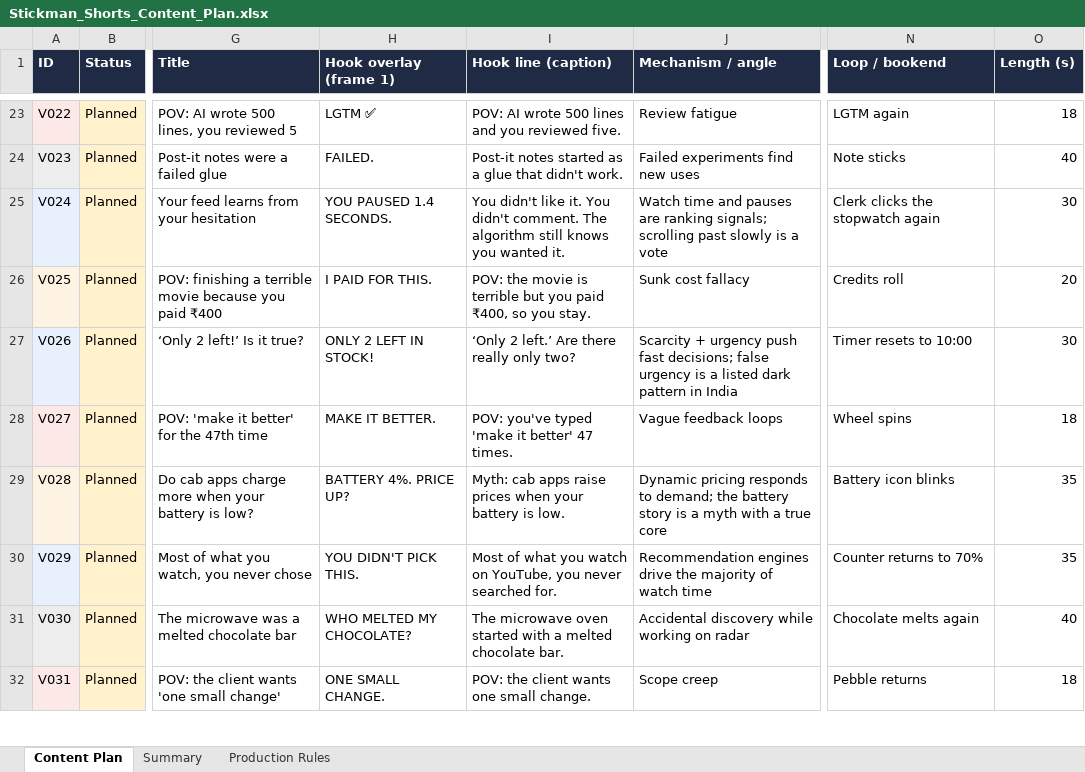
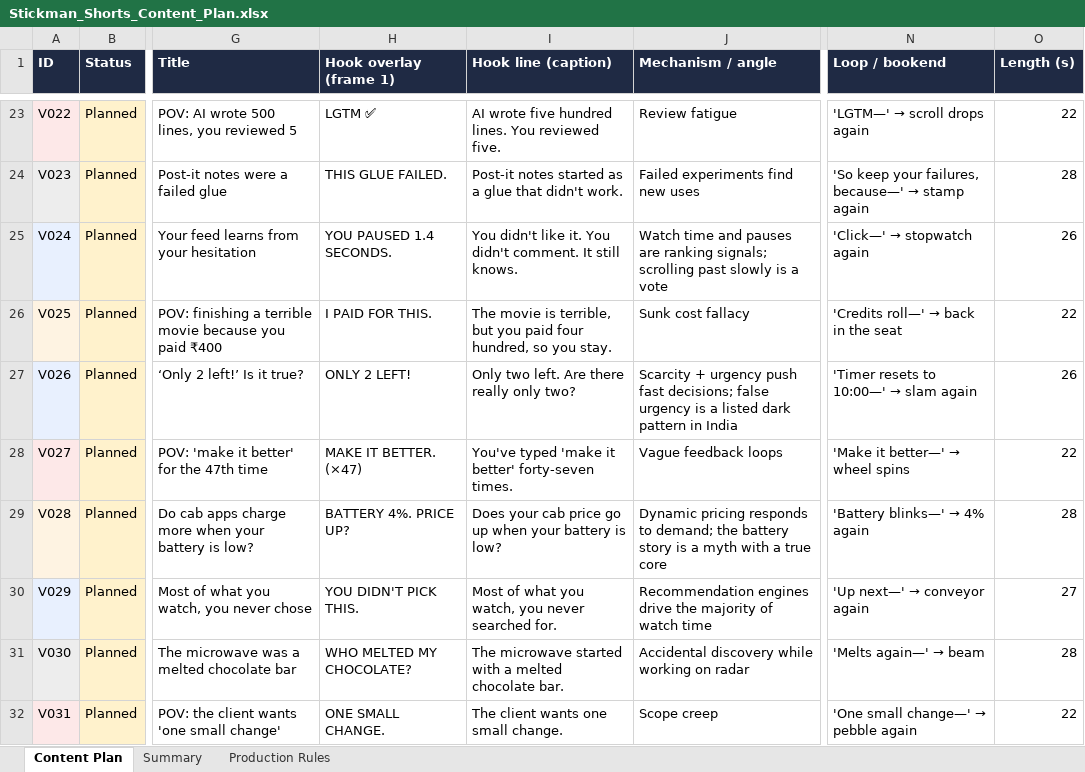
Before and after one commit to sriharsha8991/stickman-shorts, an Excel workbook: plan/Stickman_Shorts_Content_Plan.xlsx, sheet Content Plan, drawn as a sheet; only a part is shown, gaps mark what is left out; values as stored, in another font and other column widths than the file's, no borders; the diff covers the shown part only; the diff names each change by its address in the sheet, - before the commit and + after, or states it on an @@ line.

```diff
--- a/plan/Stickman_Shorts_Content_Plan.xlsx (sheet Content Plan)
+++ b/plan/Stickman_Shorts_Content_Plan.xlsx (sheet Content Plan)
-I23 (Hook line (caption)): POV: AI wrote 500 lines and you reviewed five.
+I23 (Hook line (caption)): AI wrote five hundred lines. You reviewed five.
@@ N23 (Loop / bookend): LGTM again → 'LGTM—' → scroll drops again @@
-O23 (Length (s)): 18
+O23 (Length (s)): 22
-H24 (Hook overlay (frame 1)): FAILED.
+H24 (Hook overlay (frame 1)): THIS GLUE FAILED.
@@ N24 (Loop / bookend): Note sticks → 'So keep your failures, because—' → stamp again @@
-O24 (Length (s)): 40
+O24 (Length (s)): 28
-I25 (Hook line (caption)): …didn't comment. The algorithm still knows you wanted it.
+I25 (Hook line (caption)): …didn't comment. It still knows.
@@ N25 (Loop / bookend): Clerk clicks the stopwatch again → 'Click—' → stopwatch again @@
-O25 (Length (s)): 30
+O25 (Length (s)): 26
-I26 (Hook line (caption)): POV: the movie is terrible but you paid ₹400, so you…
+I26 (Hook line (caption)): The movie is terrible, but you paid four hundred, so you…
@@ N26 (Loop / bookend): Credits roll → 'Credits roll—' → back in the seat @@
-O26 (Length (s)): 20
+O26 (Length (s)): 22
-H27 (Hook overlay (frame 1)): ONLY 2 LEFT IN STOCK!
+H27 (Hook overlay (frame 1)): ONLY 2 LEFT!
-I27 (Hook line (caption)): ‘Only 2 left.’ Are there really only two?
+I27 (Hook line (caption)): Only two left. Are there really only two?
@@ N27 (Loop / bookend): Timer resets to 10:00 → 'Timer resets to 10:00—' → slam again @@
-O27 (Length (s)): 30
+O27 (Length (s)): 26
-H28 (Hook overlay (frame 1)): MAKE IT BETTER.
+H28 (Hook overlay (frame 1)): MAKE IT BETTER. (×47)
-I28 (Hook line (caption)): POV: you've typed 'make it better' 47 times.
+I28 (Hook line (caption)): You've typed 'make it better' forty-seven times.
@@ N28 (Loop / bookend): Wheel spins → 'Make it better—' → wheel spins @@
-O28 (Length (s)): 18
+O28 (Length (s)): 22
-I29 (Hook line (caption)): Myth: cab apps raise prices when your battery is low.
+I29 (Hook line (caption)): Does your cab price go up when your battery is low?
@@ N29 (Loop / bookend): Battery icon blinks → 'Battery blinks—' → 4% again @@
-O29 (Length (s)): 35
+O29 (Length (s)): 28
-I30 (Hook line (caption)): …what you watch on YouTube, you never…
+I30 (Hook line (caption)): …what you watch, you never…
@@ N30 (Loop / bookend): Counter returns to 70% → 'Up next—' → conveyor again @@
-O30 (Length (s)): 35
+O30 (Length (s)): 27
-I31 (Hook line (caption)): The microwave oven started with…
+I31 (Hook line (caption)): The microwave started with…
@@ N31 (Loop / bookend): Chocolate melts again → 'Melts again—' → beam @@
-O31 (Length (s)): 40
+O31 (Length (s)): 28
-I32 (Hook line (caption)): POV: the client wants one small change.
+I32 (Hook line (caption)): The client wants one small change.
@@ N32 (Loop / bookend): Pebble returns → 'One small change—' → pebble again @@
-O32 (Length (s)): 18
+O32 (Length (s)): 22
```
Also changed, not shown: 46 edited cells elsewhere in this sheet, 15 other files.
